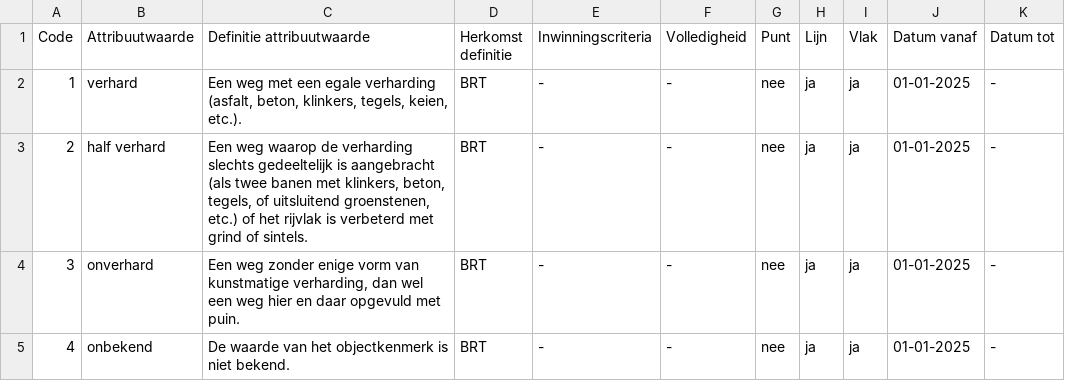
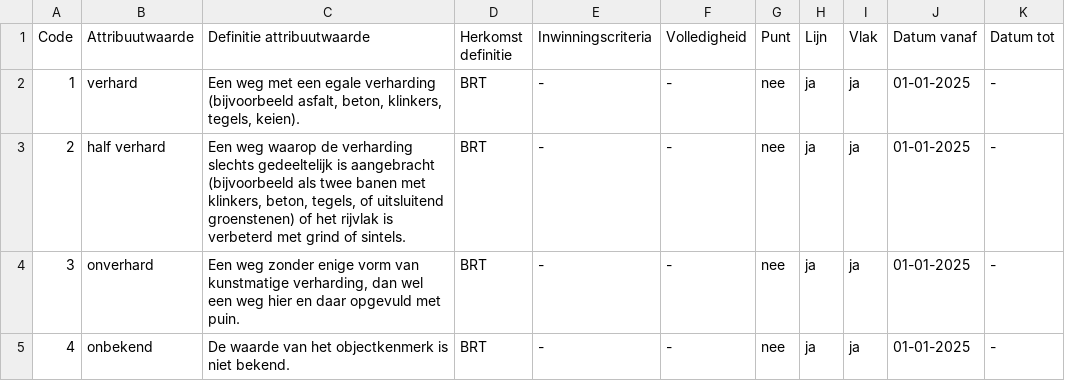
Before and after one commit to imbrt/waardelijsten, a CSV file: top10nl/Weg_Verhardingstype.csv, drawn as a sheet.

```diff
--- a/top10nl/Weg_Verhardingstype.csv
+++ b/top10nl/Weg_Verhardingstype.csv
@@ -1,4 +1,4 @@
 "Code";"Attribuutwaarde";"Definitie attribuutwaarde";"Herkomst definitie";"Inwinningscriteria";"Volledigheid";"Punt";"Lijn";"Vlak";"Datum vanaf";"Datum tot"
-"1";"verhard";"Een weg met een egale verharding (asfalt, beton, klinkers, tegels, keien, etc.).";"BRT";"-";"-";"nee";"ja";"ja";"01-01-2025";"-"
-"2";"half verhard";"Een weg waarop de verharding slechts gedeeltelijk is aangebracht (als twee banen met klinkers, beton, tegels, of uitsluitend groenstenen, etc.) of het rijvlak is verbeterd met grind of sintels.";"BRT";"-";"-";"nee";"ja";"ja";"01-01-2025";"-"
+"1";"verhard";"Een weg met een egale verharding (bijvoorbeeld asfalt, beton, klinkers, tegels, keien).";"BRT";"-";"-";"nee";"ja";"ja";"01-01-2025";"-"
+"2";"half verhard";"Een weg waarop de verharding slechts gedeeltelijk is aangebracht (bijvoorbeeld als twee banen met klinkers, beton, tegels, of uitsluitend groenstenen) of het rijvlak is verbeterd met grind of sintels.";"BRT";"-";"-";"nee";"ja";"ja";"01-01-2025";"-"
 "3";"onverhard";"Een weg zonder enige vorm van kunstmatige verharding, dan wel een weg hier en daar opgevuld met puin.";"BRT";"-";"-";"nee";"ja";"ja";"01-01-2025";"-"
```
Also changed, not shown: top10nl/FunctioneelGebied_TypeFunctioneelGebied.csv, top10nl/Inrichtingselement_TypeInrichtingselement.csv, 1 other file.
